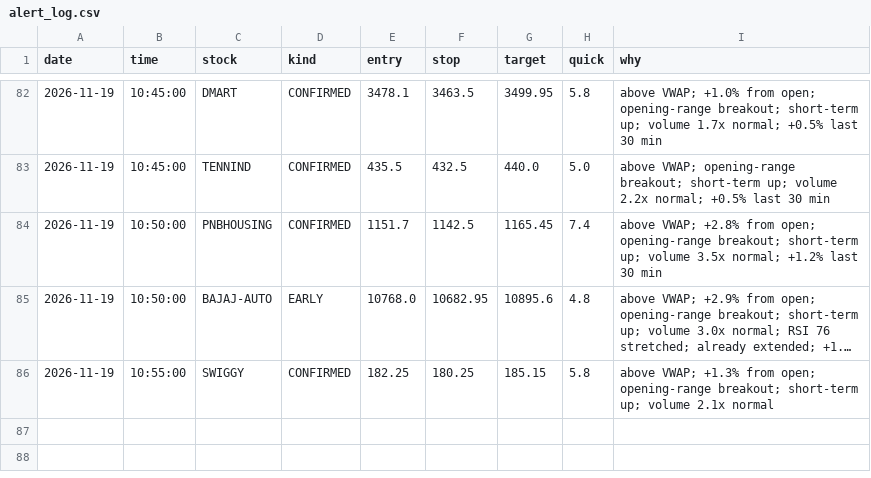
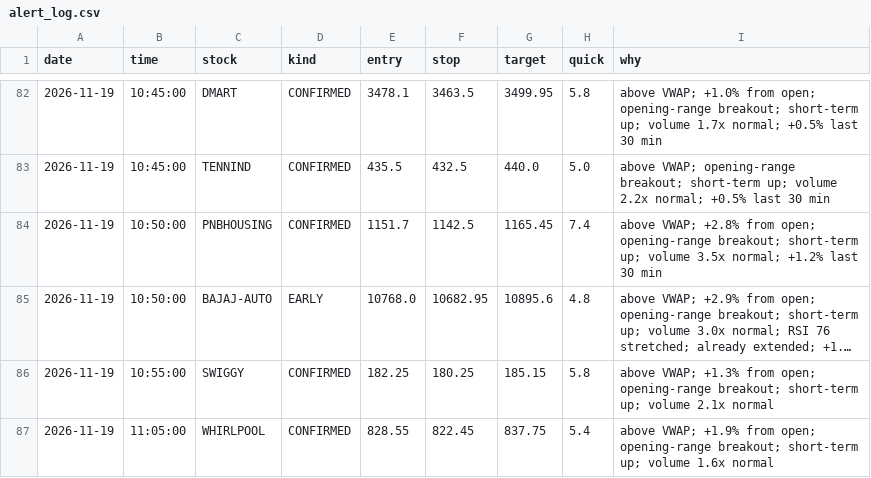
Before and after one commit to Basha17/mystock, a CSV file: alert_log.csv, drawn as a sheet; only a part is shown, gaps mark what is left out; long unchanged cells end in ….

Commit message:
Update alert log

```diff
--- a/alert_log.csv
+++ b/alert_log.csv
@@ -86 +86,2 @@ date,time,stock,kind,entry,stop,target,quick,why
 2026-11-19,10:55:00,SWIGGY,CONFIRMED,182.25,180.25,185.15,5.8,above VWAP; +1.3% from open; opening-range breakout; short-term up; volume 2.1x normal
+2026-11-19,11:05:00,WHIRLPOOL,CONFIRMED,828.55,822.45,837.75,5.4,above VWAP; +1.9% from open; opening-range breakout; short-term up; volume 1.6x normal
```
